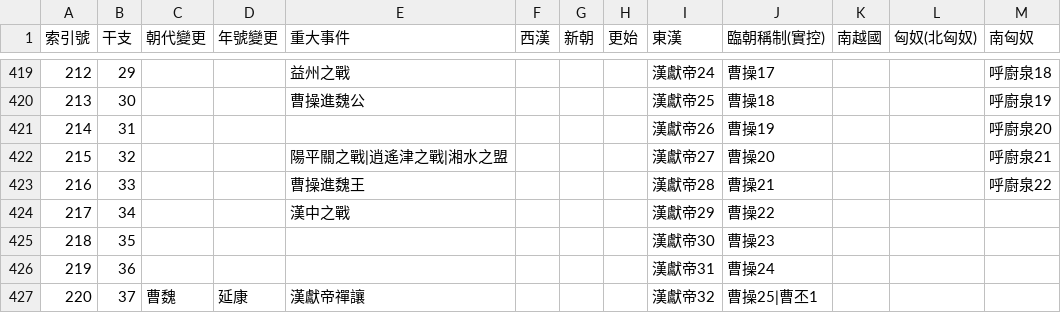
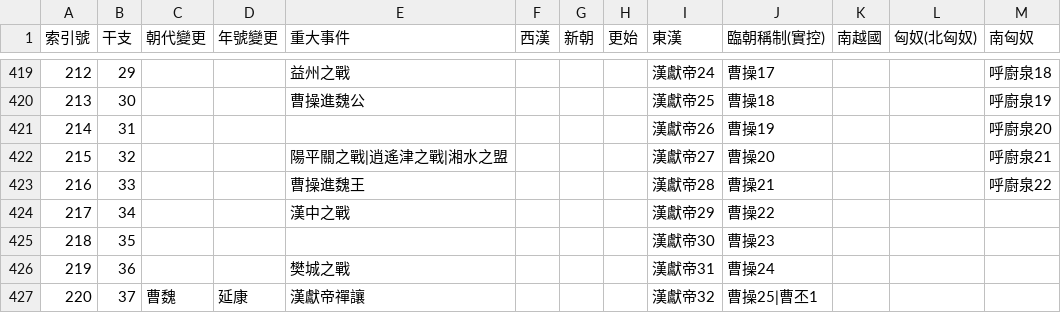
Before and after one commit to gintian/zizhitongjian, a CSV file: 1_主要數據/政權年代表/漢.csv, drawn as a sheet; only a part is shown, gaps mark what is left out.

```diff
--- a/1_主要數據/政權年代表/漢.csv
+++ b/1_主要數據/政權年代表/漢.csv
@@ -425,3 +425,3 @@
 218,35,,,,,,,漢獻帝30,曹操23,,,
-219,36,,,,,,,漢獻帝31,曹操24,,,
+219,36,,,樊城之戰,,,,漢獻帝31,曹操24,,,
 220,37,曹魏,延康,漢獻帝禪讓,,,,漢獻帝32,曹操25|曹丕1,,,
```
Also changed, not shown: 1_主要數據/人物總表.csv, 1_主要數據/通鑑目錄.csv, 3 other files.
